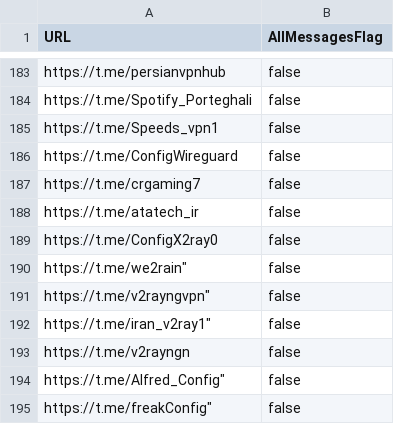
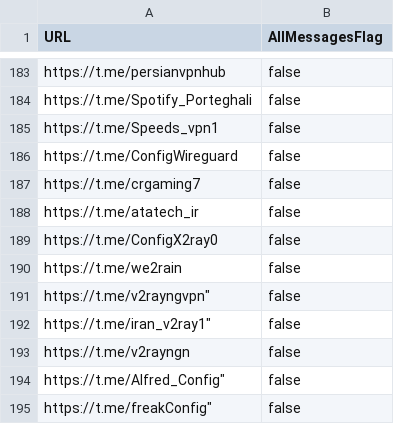
Before and after one commit to ramin00542/GO_V2rayCollector, a CSV file: channels.csv, drawn as a sheet; only a part is shown, gaps mark what is left out.

Commit message:
Update channels.csv

```diff
--- a/channels.csv
+++ b/channels.csv
@@ -189,3 +189,3 @@ https://t.me/atatech_ir,false
 https://t.me/ConfigX2ray0,false
-https://t.me/we2rain",false
+https://t.me/we2rain,false
 https://t.me/v2rayngvpn",false
```
